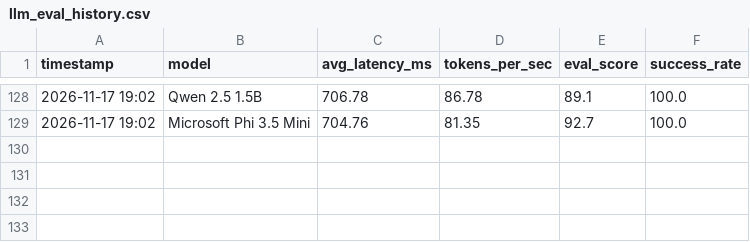
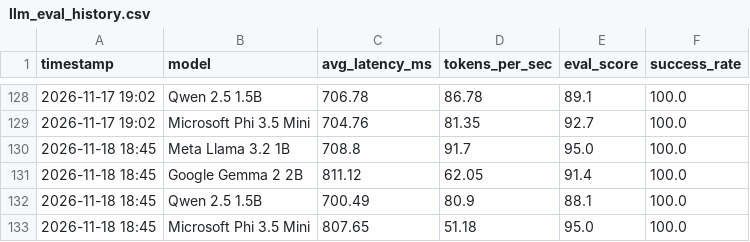
Before and after one commit to chandravurakaranam/llm-eval-benchmarks, a CSV file: llm_eval_history.csv, drawn as a sheet; only a part is shown, gaps mark what is left out; the diff names each change by its address in the sheet, - before the commit and + after, or states it on an @@ line.

```diff
--- a/llm_eval_history.csv
+++ b/llm_eval_history.csv
+row 130: 2026-11-18 18:45 | Meta Llama 3.2 1B | 708.8 | 91.7 | 95.0 | 100.0
+row 131: 2026-11-18 18:45 | Google Gemma 2 2B | 811.12 | 62.05 | 91.4 | 100.0
+row 132: 2026-11-18 18:45 | Qwen 2.5 1.5B | 700.49 | 80.9 | 88.1 | 100.0
+row 133: 2026-11-18 18:45 | Microsoft Phi 3.5 Mini | 807.65 | 51.18 | 95.0 | 100.0
```
Also changed, not shown: 2 other files.
